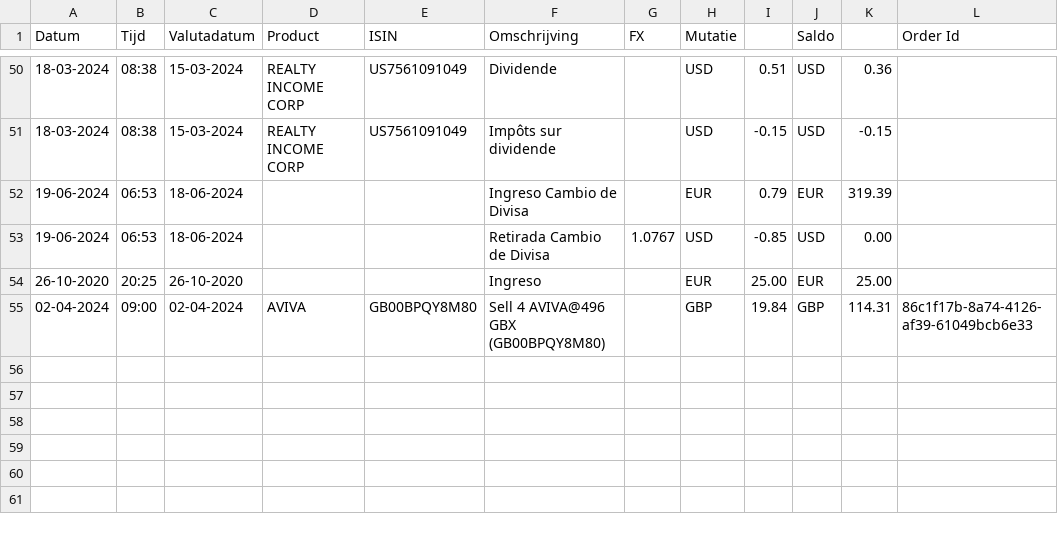
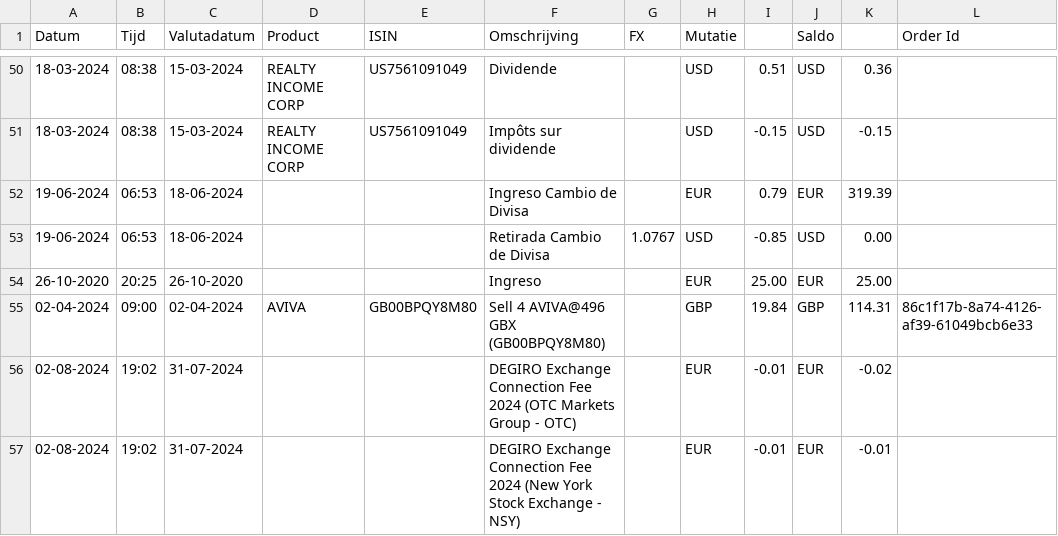
Before and after one commit to dickwolff/Export-To-Ghostfolio, a CSV file: samples/degiro-export.csv, drawn as a sheet; only a part is shown, gaps mark what is left out.

Commit message:
Add fx debit/credit to ignore list, check if orderid is present before matching

```diff
--- a/samples/degiro-export.csv
+++ b/samples/degiro-export.csv
@@ -55 +55,3 @@ Datum,Tijd,Valutadatum,Product,ISIN,Omschrijving,FX,Mutatie,,Saldo,,Order Id
 02-04-2024,09:00,02-04-2024,AVIVA,GB00BPQY8M80,Sell 4 AVIVA@496 GBX (GB00BPQY8M80),,GBP,19.84,GBP,114.31,86c1f17b-8a74-4126-af39-61049bcb6e33
+02-08-2024,19:02,31-07-2024,,,DEGIRO Exchange Connection Fee 2024 (OTC Markets Group - OTC),,EUR,-0.01,EUR,-0.02,
+02-08-2024,19:02,31-07-2024,,,DEGIRO Exchange Connection Fee 2024 (New York Stock Exchange - NSY),,EUR,-0.01,EUR,-0.01,
```
Also changed, not shown: 1 other file.
